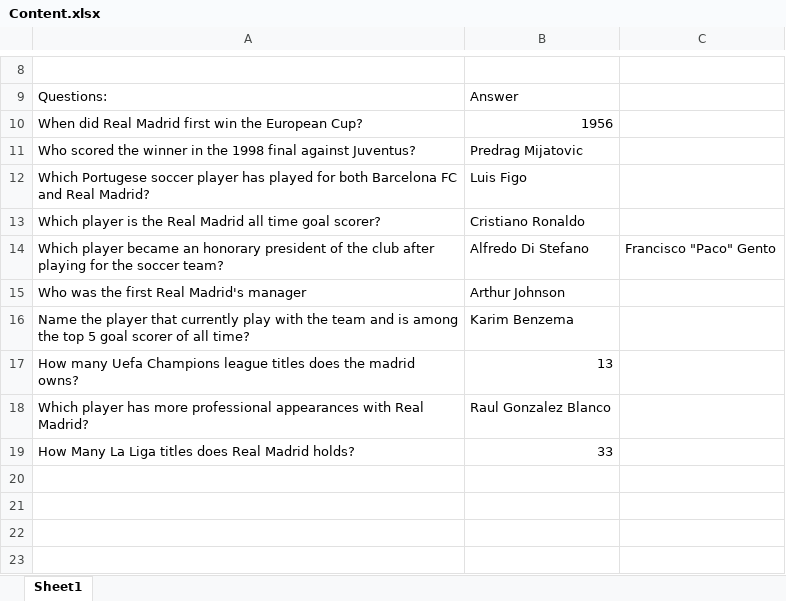
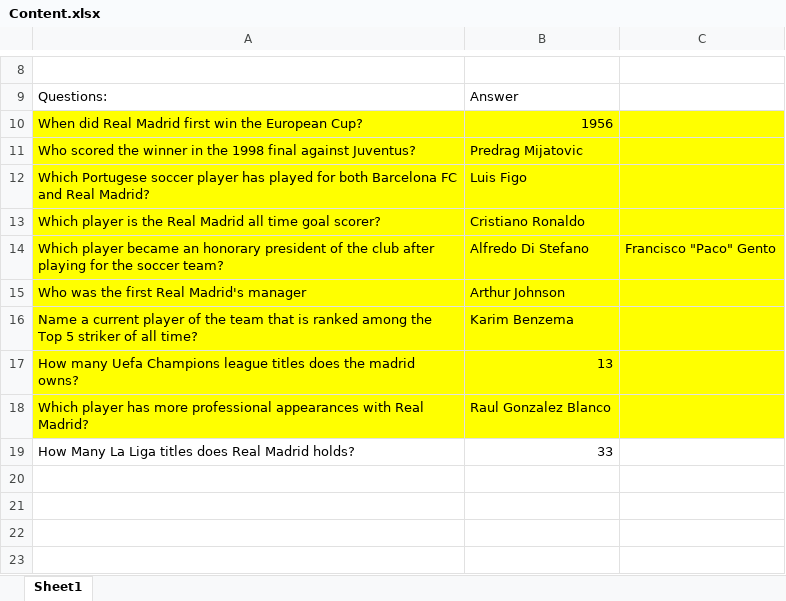
Before and after one commit to Lucho2027/quizz_App, an Excel workbook: Content.xlsx, sheet Sheet1, drawn as a sheet; only a part is shown, gaps mark what is left out; values as stored, in another font and other column widths than the file's, no borders; the diff names each change by its address in the sheet, - before the commit and + after, or states it on an @@ line.

```diff
--- a/Content.xlsx (sheet Sheet1)
+++ b/Content.xlsx (sheet Sheet1)
-A10:C18 fill: none
+A10:C18 fill: #FFFF00
-A16: Name the player that currently play with the team and is among the top 5 goal scorer of all…
+A16: Name a current player of the team that is ranked among the Top 5 striker of all…
```
Also changed, not shown: 4 other files.
